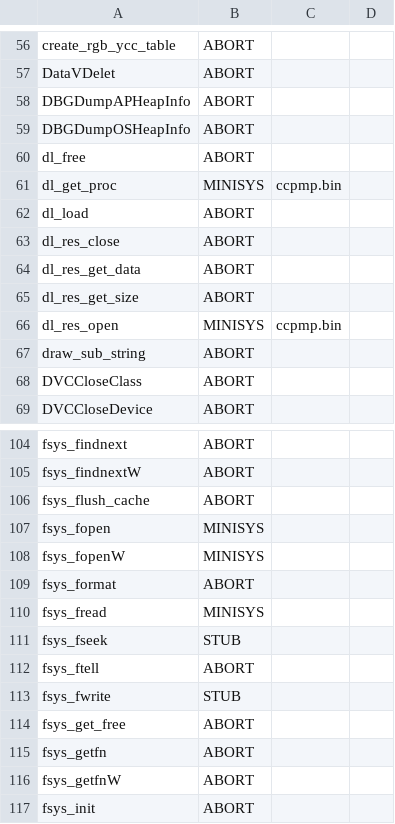
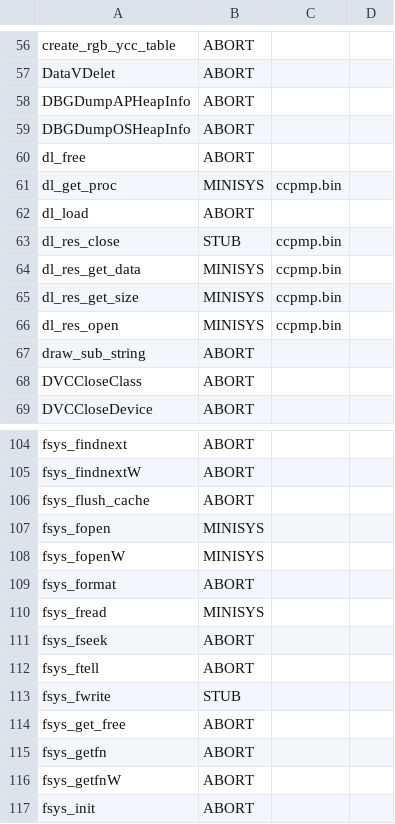
Before and after one commit to minexew/GA330-libretro, a CSV file: api.csv, drawn as a sheet; only a part is shown, gaps mark what is left out.

```diff
--- a/api.csv
+++ b/api.csv
@@ -62,5 +62,5 @@ dl_get_proc,MINISYS,ccpmp.bin,
 dl_load,ABORT,,
-dl_res_close,ABORT,,
-dl_res_get_data,ABORT,,
-dl_res_get_size,ABORT,,
+dl_res_close,STUB,ccpmp.bin,
+dl_res_get_data,MINISYS,ccpmp.bin,
+dl_res_get_size,MINISYS,ccpmp.bin,
 dl_res_open,MINISYS,ccpmp.bin,
@@ -110,3 +110,3 @@ fsys_format,ABORT,,
 fsys_fread,MINISYS,,
-fsys_fseek,STUB,,
+fsys_fseek,ABORT,,
 fsys_ftell,ABORT,,
```
Also changed, not shown: 3 other files.
